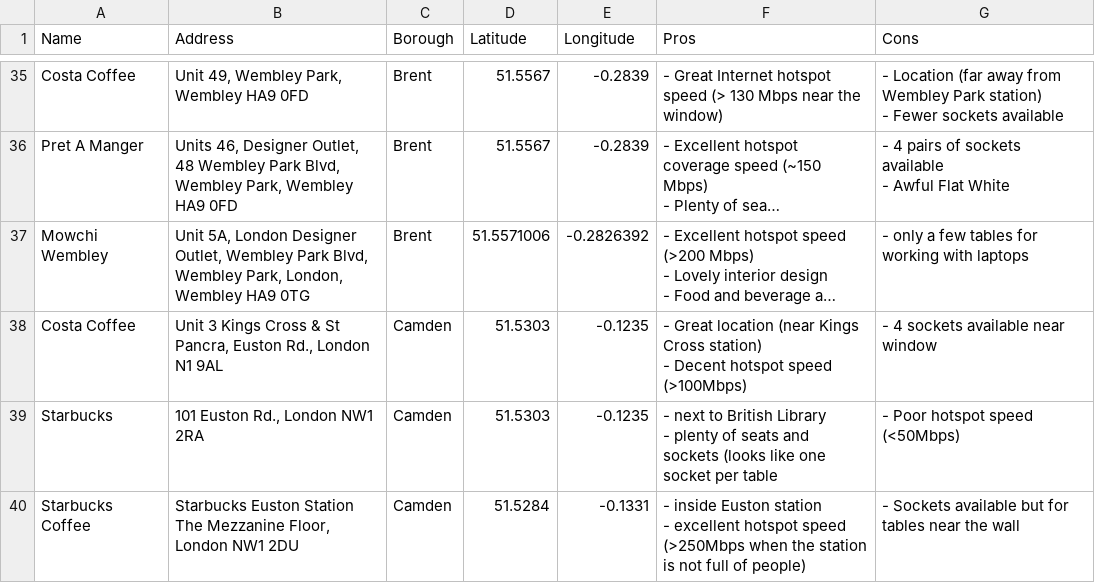
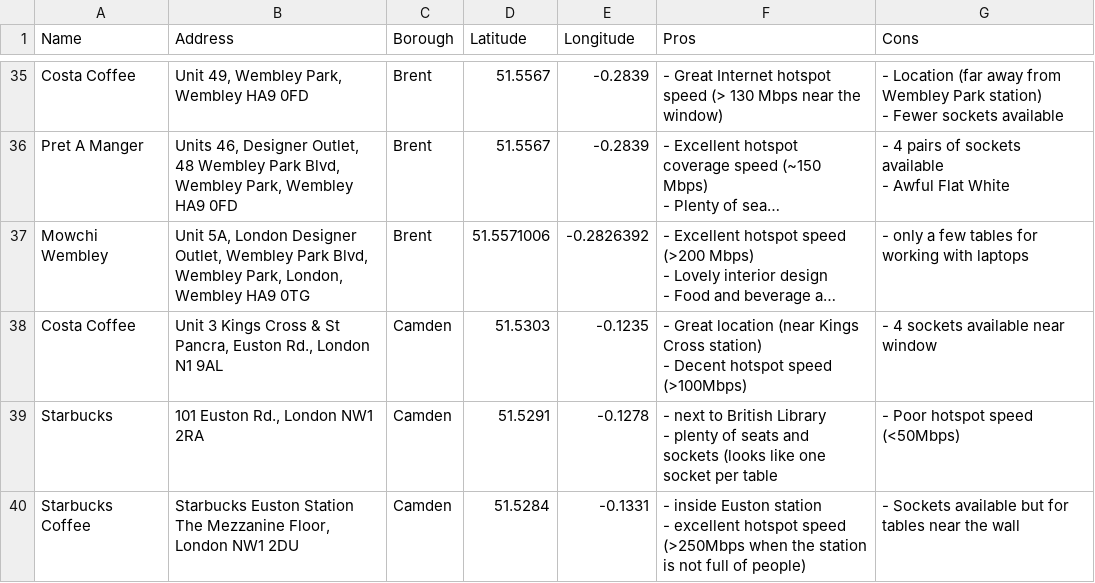
Before and after one commit to fenditsim/london-study-place-map, a CSV file: public/london cafes and co-working space.csv, drawn as a sheet; only a part is shown, gaps mark what is left out; long unchanged cells end in …; the diff names each change by its address in the sheet, - before the commit and + after, or states it on an @@ line.

Commit message:
Add files via upload

```diff
--- a/public/london cafes and co-working space.csv
+++ b/public/london cafes and co-working space.csv
-D39 (Latitude): 51.5303
+D39 (Latitude): 51.5291
-E39 (Longitude): -0.1235
+E39 (Longitude): -0.1278
```
